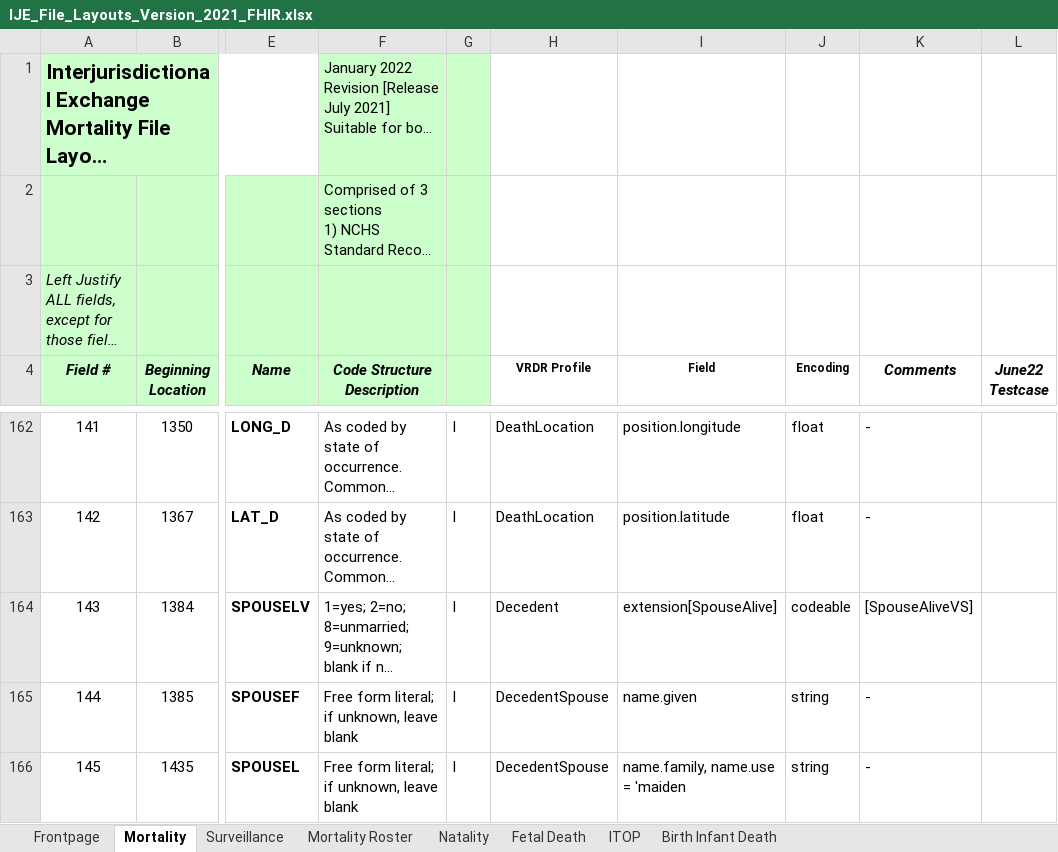
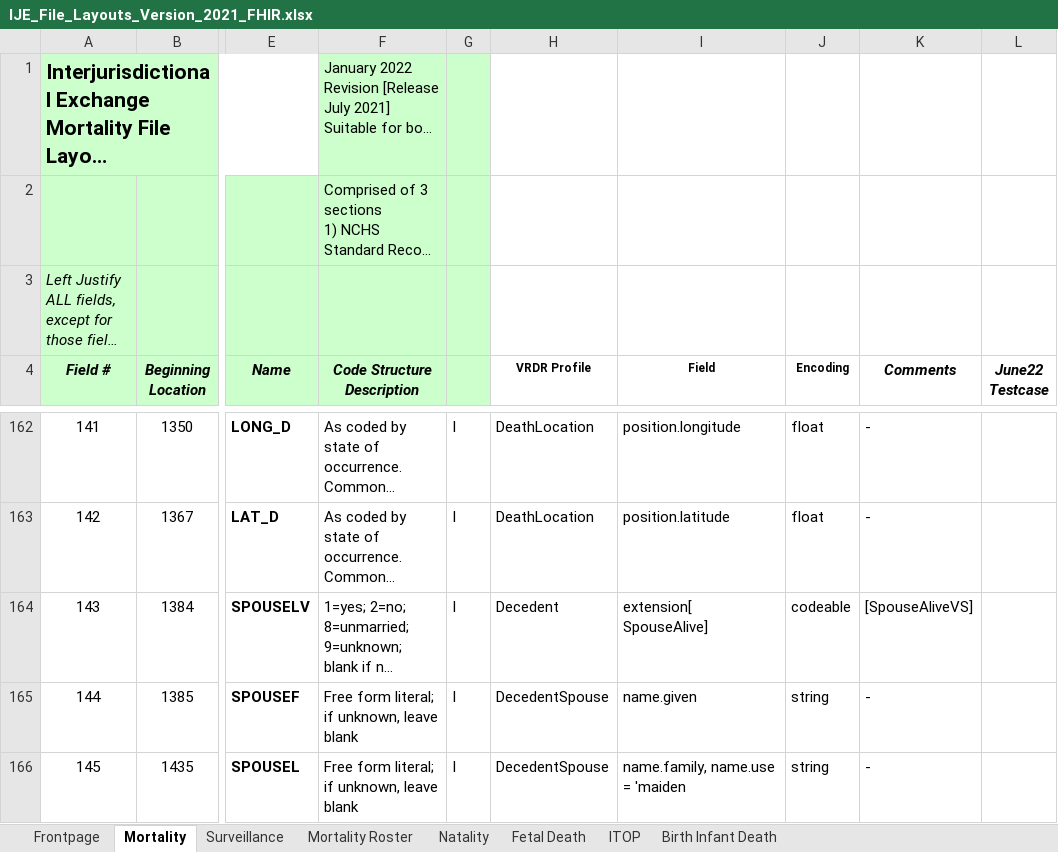
Before and after one commit to HL7/vrdr, an Excel workbook: input/images/IJE_File_Layouts_Version_2021_FHIR.xlsx, sheet Mortality, drawn as a sheet; only a part is shown, gaps mark what is left out; long unchanged cells end in …; values as stored, in another font and other column widths than the file's, no borders; the diff names each change by its address in the sheet, - before the commit and + after, or states it on an @@ line.

Commit message:
add space

```diff
--- a/input/images/IJE_File_Layouts_Version_2021_FHIR.xlsx (sheet Mortality)
+++ b/input/images/IJE_File_Layouts_Version_2021_FHIR.xlsx (sheet Mortality)
-I164 (Field): extension[SpouseAlive]
+I164 (Field): extension[ SpouseAlive]
```
